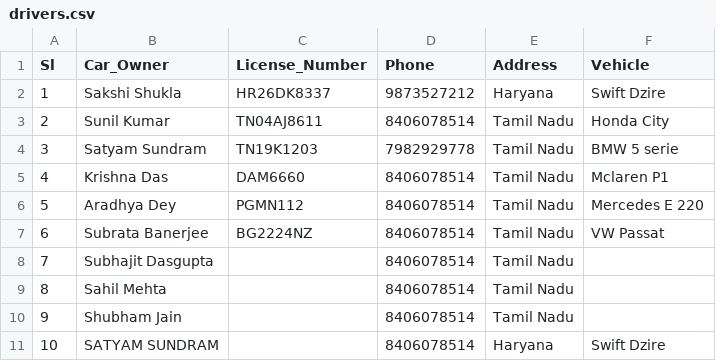
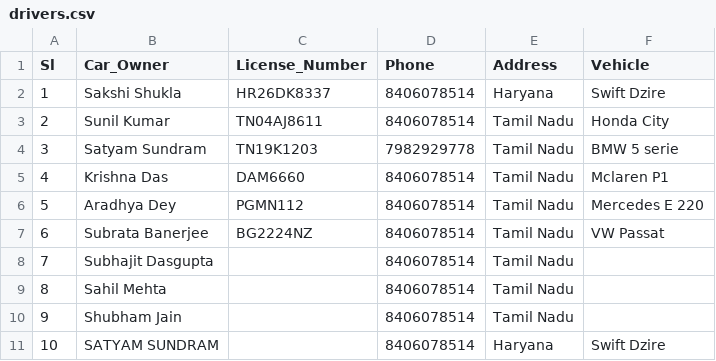
Before and after one commit to satyamsbg/OCR-based-Vehicle-Number-plate-Recognition-System-ANPR-, a CSV file: drivers.csv, drawn as a sheet.

Commit message:
Update drivers.csv

```diff
--- a/drivers.csv
+++ b/drivers.csv
@@ -1,3 +1,3 @@
 Sl,Car_Owner,License_Number,Phone,Address,Vehicle
-1,Sakshi Shukla,HR26DK8337,9873527212,Haryana,Swift Dzire
+1,Sakshi Shukla,HR26DK8337,8406078514,Haryana,Swift Dzire
 2,Sunil Kumar,TN04AJ8611,8406078514,Tamil Nadu,Honda City
```
